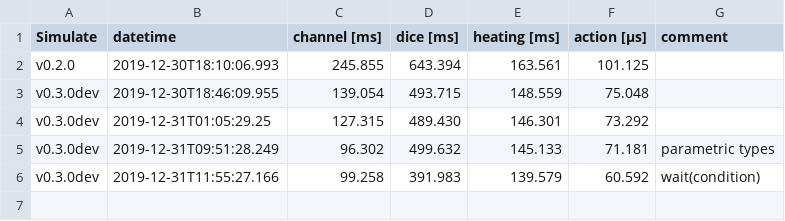
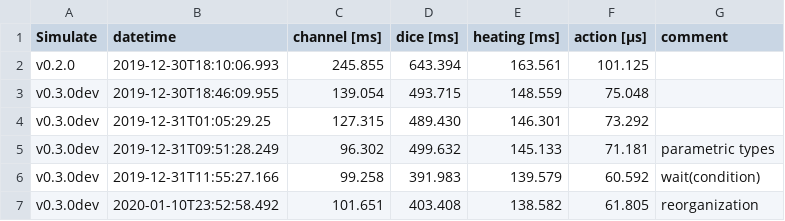
Before and after one commit to JuliaDynamics/DiscreteEvents.jl, a CSV file: benchmarks/bench_all_mean.csv, drawn as a sheet.

Commit message:
reorganization for multithreading

```diff
--- a/benchmarks/bench_all_mean.csv
+++ b/benchmarks/bench_all_mean.csv
@@ -6 +6,2 @@ v0.3.0dev,2019-12-31T09:51:28.249,96.302,499.632,145.133,71.181,parametric types
 v0.3.0dev,2019-12-31T11:55:27.166,99.258,391.983,139.579,60.592,wait(condition)
+v0.3.0dev,2020-01-10T23:52:58.492,101.651,403.408,138.582,61.805,reorganization
```
Also changed, not shown: benchmarks/bench_all_min.csv, 14 other files.
